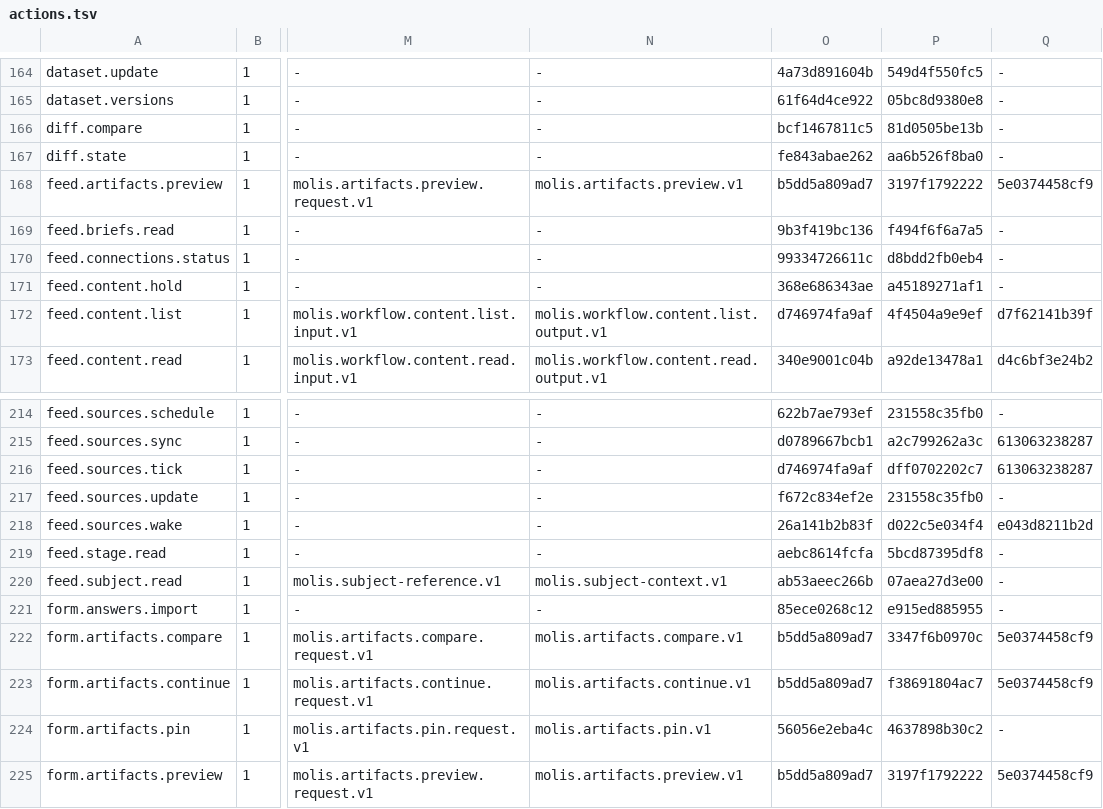
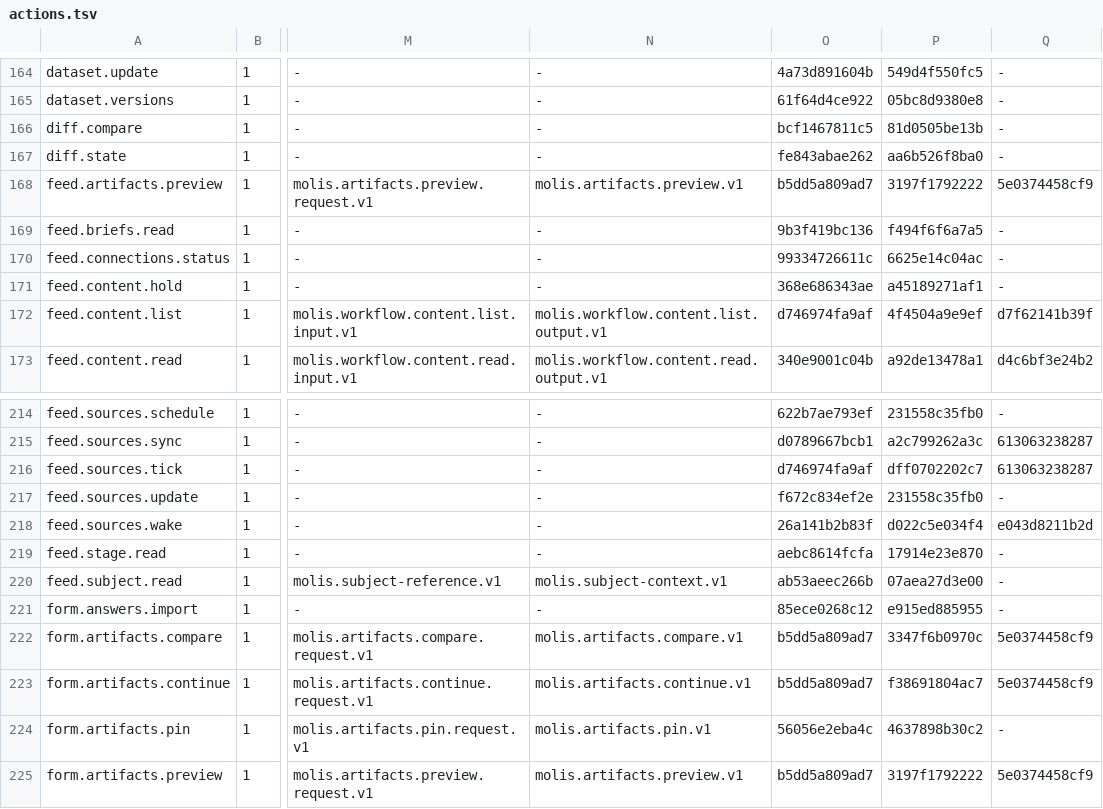
Before and after one commit to molis-ai/molis-work, a TSV file: tooling/gates/actions/actions.tsv, drawn as a sheet; only a part is shown, gaps mark what is left out; the diff names each change by its address in the sheet, - before the commit and + after, or states it on an @@ line.

```diff
--- a/tooling/gates/actions/actions.tsv
+++ b/tooling/gates/actions/actions.tsv
-P170: d8bdd2fb0eb4
+P170: 6625e14c04ac
-P219: 5bcd87395df8
+P219: 17914e23e870
```
Also changed, not shown: 23 other files.
